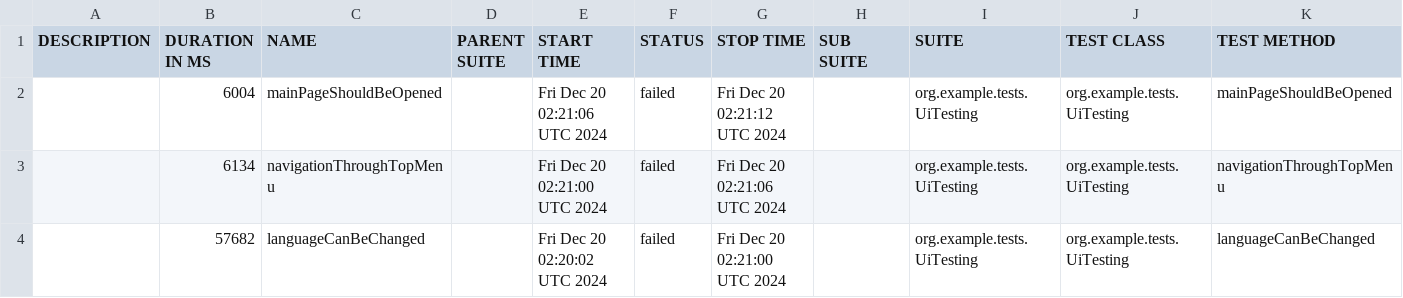
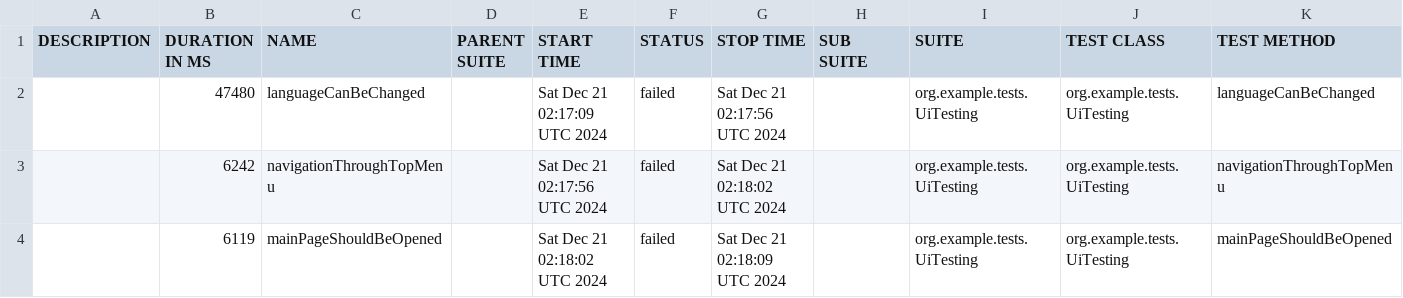
Before and after one commit to sergiy-bloshchenko-personal/compasswayTask, a CSV file: uitesting/data/suites.csv, drawn as a sheet.

Commit message:
https://sergiyjump.github.io/compasswayTask/uitesting 09647e460952defc180e7cc5e248160da466208c

```diff
--- a/uitesting/data/suites.csv
+++ b/uitesting/data/suites.csv
@@ -1,4 +1,4 @@
 "DESCRIPTION","DURATION IN MS","NAME","PARENT SUITE","START TIME","STATUS","STOP TIME","SUB SUITE","SUITE","TEST CLASS","TEST METHOD"
-"","6004","mainPageShouldBeOpened","","Fri Dec 20 02:21:06 UTC 2024","failed","Fri Dec 20 02:21:12 UTC 2024","","org.example.tests.UiTesting","org.example.tests.UiTesting","mainPageShouldBeOpened"
-"","6134","navigationThroughTopMenu","","Fri Dec 20 02:21:00 UTC 2024","failed","Fri Dec 20 02:21:06 UTC 2024","","org.example.tests.UiTesting","org.example.tests.UiTesting","navigationThroughTopMenu"
-"","57682","languageCanBeChanged","","Fri Dec 20 02:20:02 UTC 2024","failed","Fri Dec 20 02:21:00 UTC 2024","","org.example.tests.UiTesting","org.example.tests.UiTesting","languageCanBeChanged"
+"","47480","languageCanBeChanged","","Sat Dec 21 02:17:09 UTC 2024","failed","Sat Dec 21 02:17:56 UTC 2024","","org.example.tests.UiTesting","org.example.tests.UiTesting","languageCanBeChanged"
+"","6242","navigationThroughTopMenu","","Sat Dec 21 02:17:56 UTC 2024","failed","Sat Dec 21 02:18:02 UTC 2024","","org.example.tests.UiTesting","org.example.tests.UiTesting","navigationThroughTopMenu"
+"","6119","mainPageShouldBeOpened","","Sat Dec 21 02:18:02 UTC 2024","failed","Sat Dec 21 02:18:09 UTC 2024","","org.example.tests.UiTesting","org.example.tests.UiTesting","mainPageShouldBeOpened"
```
Also changed, not shown: 20 other files.
